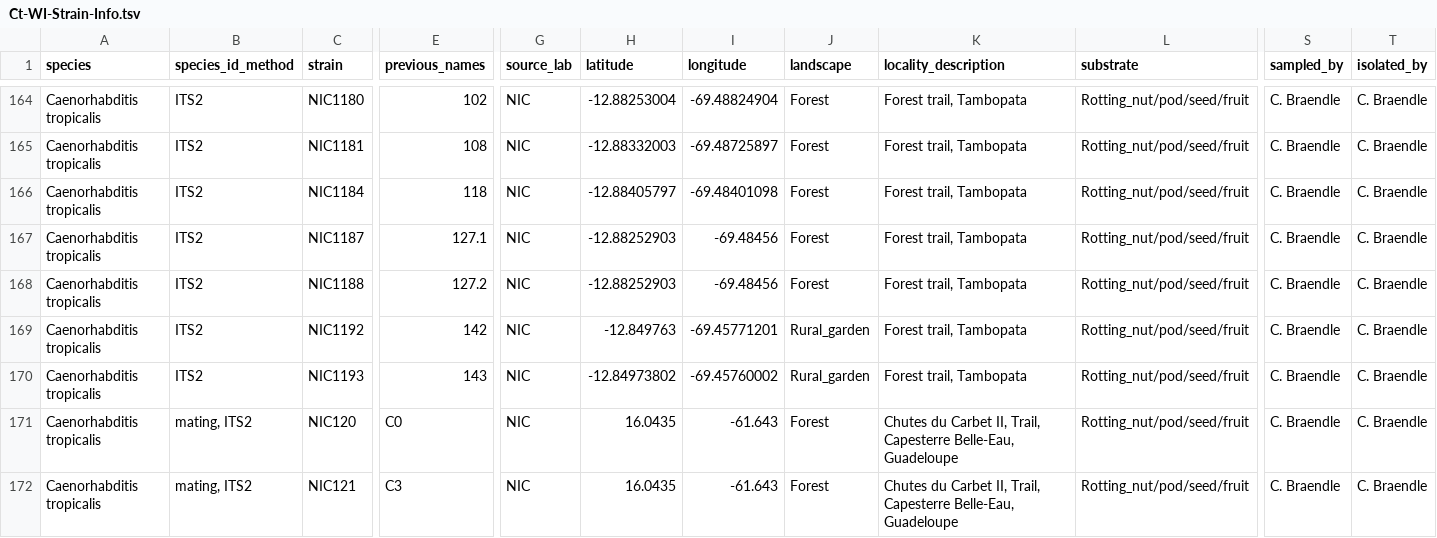
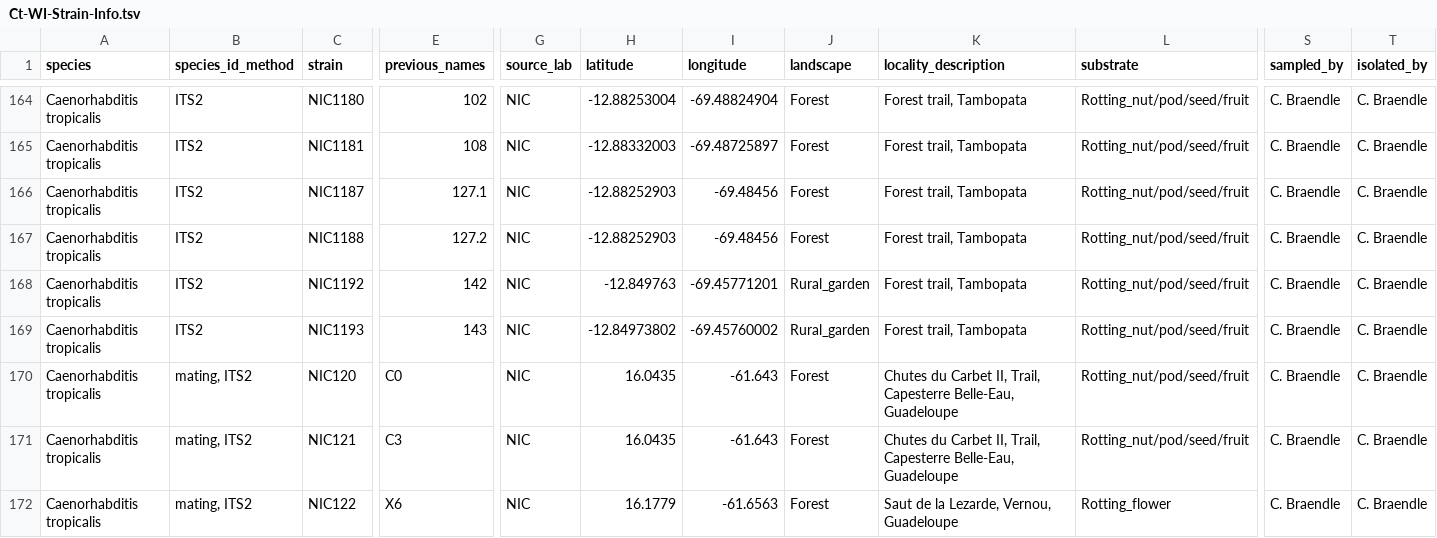
Before and after one commit to AndersenLab/C.-tropicalis-Strain-Sheet, a TSV file: Ct-WI-Strain-Info.tsv, drawn as a sheet; only a part is shown, gaps mark what is left out; the shorter side is filled out with more unchanged rows; rows hold the shown columns only; the diff names each change by its address in the sheet, - before the commit and + after, or states it on an @@ line.

Commit message:
Travis build: 1035

```diff
--- a/Ct-WI-Strain-Info.tsv
+++ b/Ct-WI-Strain-Info.tsv
-row 166: Caenorhabditis tropicalis | ITS2 | NIC1184 | 118 | NIC | -12.88405797 | -69.48401098 | Forest | Forest trail, Tambopata | Rotting_nut/pod/seed/fruit | C. Braendle | C. Braendle
```
